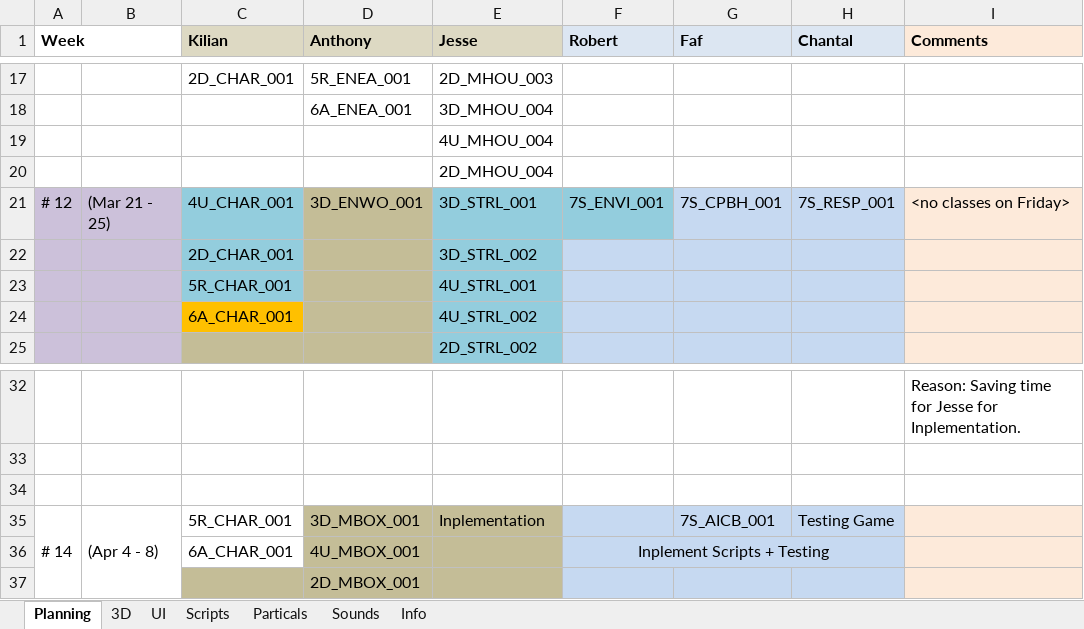
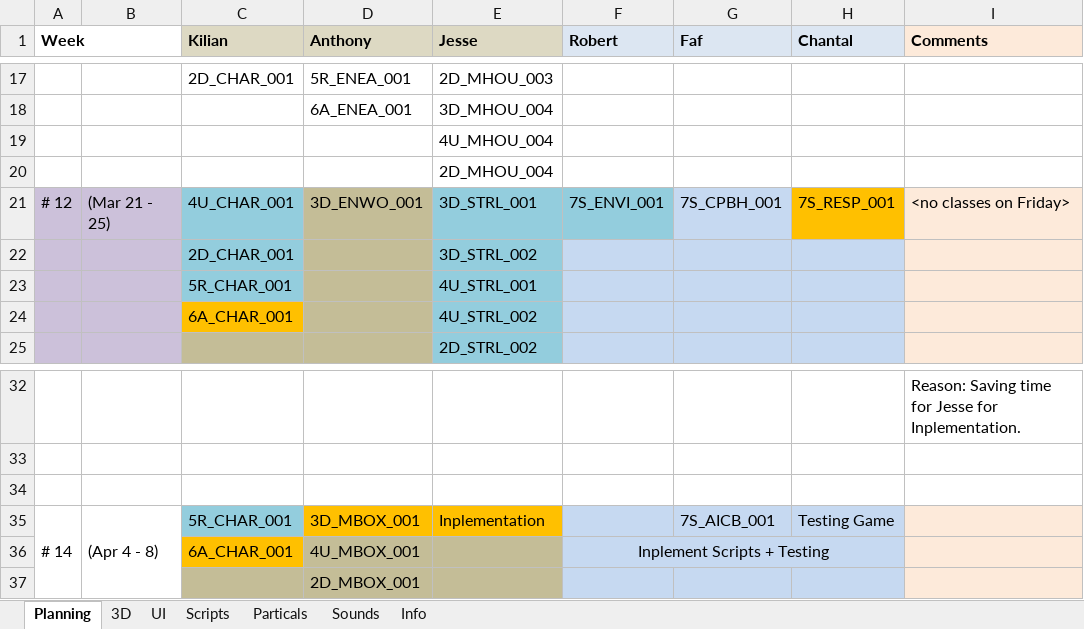
Before and after one commit to blackhol/Order66, an Excel workbook: Planning & Assetlist.xlsx, sheet Planning, drawn as a sheet; only a part is shown, gaps mark what is left out; values as stored, in another font and other column widths than the file's, no borders; the diff names each change by its address in the sheet, - before the commit and + after, or states it on an @@ line.

```diff
--- a/Planning & Assetlist.xlsx (sheet Planning)
+++ b/Planning & Assetlist.xlsx (sheet Planning)
-H21 fill: #C6D9F1
+H21 fill: #FFC000
-C35 fill: none
+C35 fill: #93CDDD
-D35:E35 fill: #C4BD97
+D35:E35 fill: #FFC000
-C36 fill: none
+C36 fill: #FFC000
```
Also changed, not shown: 16 other files.
